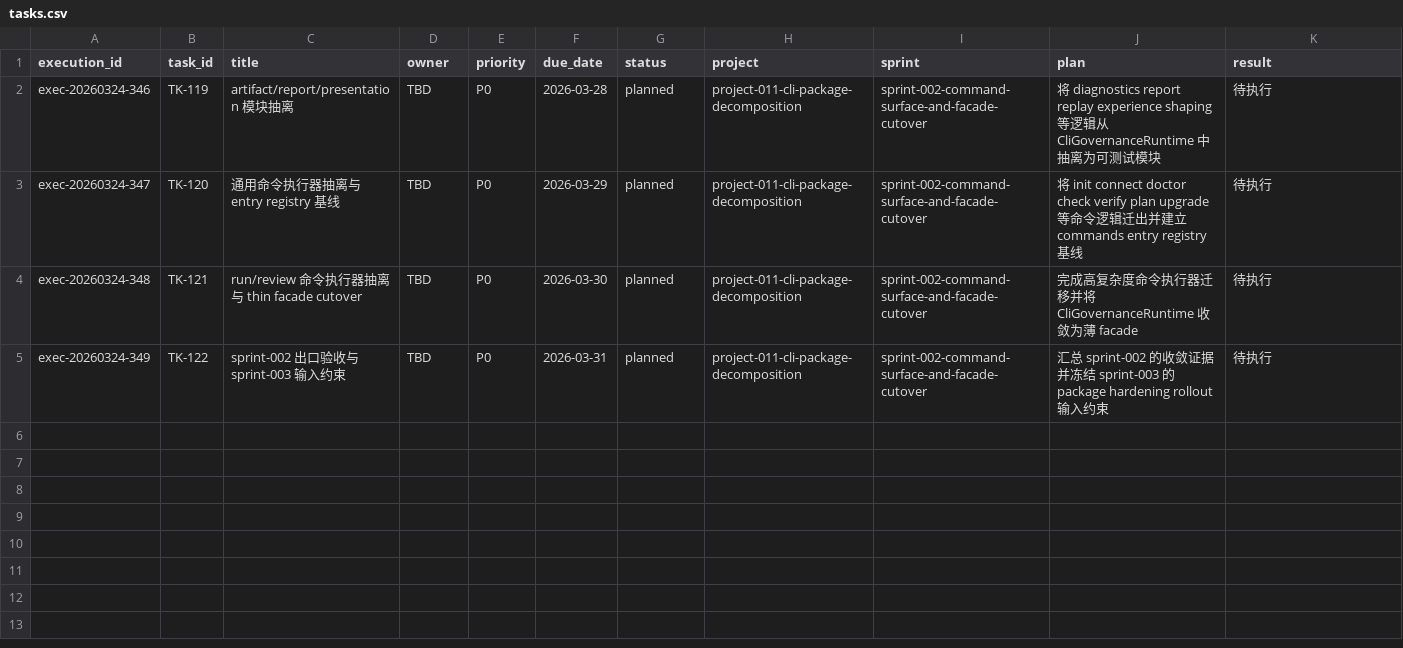
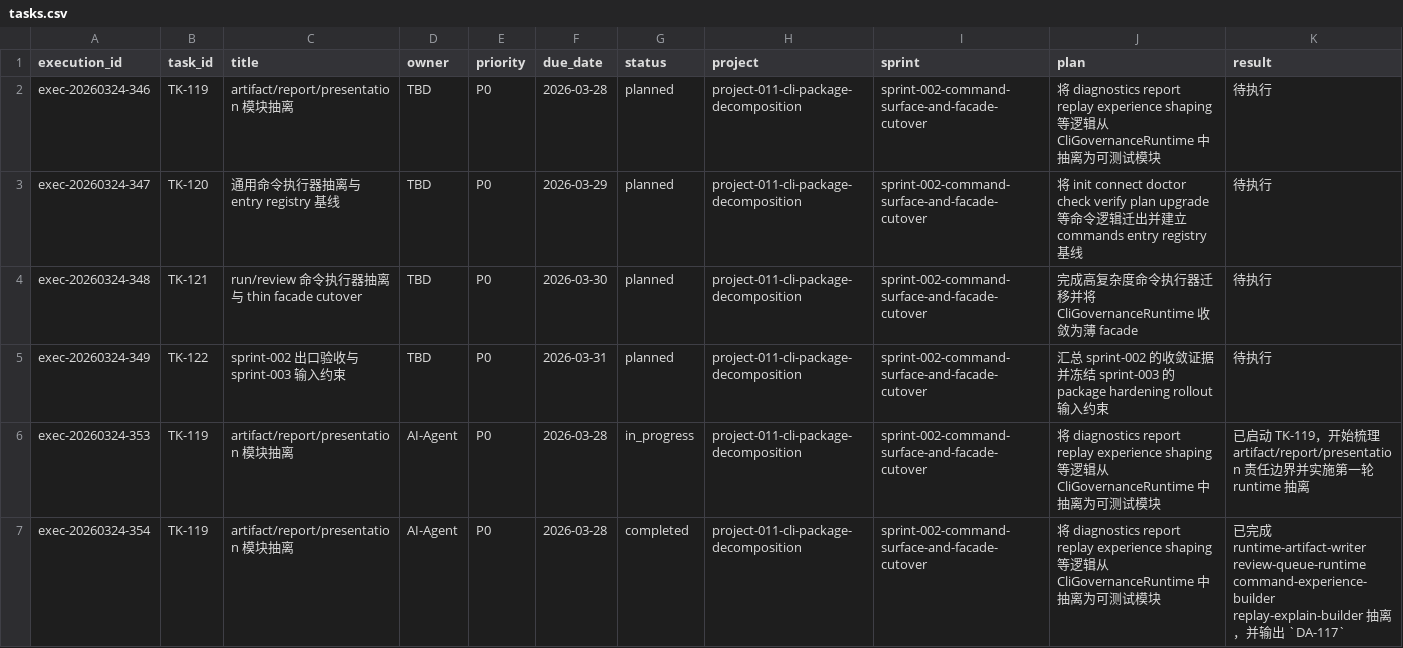
Before and after one commit to JimmyDaddy/repo-ai-governor, a CSV file: .repo-ai-governor/context/dev/project-011-cli-package-decomposition/sprint-002-command-surface-and-facade-cutover/tasks/tasks.csv, drawn as a sheet; only a part is shown; rows hold the shown columns only; the diff names each change by its address in the sheet, - before the commit and + after, or states it on an @@ line.

Commit message:
refactor(cli): extract artifact and presentation runtimes

```diff
--- a/.repo-ai-governor/context/dev/project-011-cli-package-decomposition/sprint-002-command-surface-and-facade-cutover/tasks/tasks.csv
+++ b/.repo-ai-governor/context/dev/project-011-cli-package-decomposition/sprint-002-command-surface-and-facade-cutover/tasks/tasks.csv
+row 6: exec-20260324-353 | TK-119 | artifact/report/presentation 模块抽离 | AI-Agent | P0 | 2026-03-28 | in_progress | project-011-cli-package-decomposition | sprint-002-command-surface-and-facade-cutover | 将 diagnostics report replay experience shaping 等逻辑从 CliGovernanceRuntime 中抽离为可测试模块 | 已启动 TK-119，开始梳理 artifact/report/presentation 责任边界并实施第一轮 runtime 抽离
+row 7: exec-20260324-354 | TK-119 | artifact/report/presentation 模块抽离 | AI-Agent | P0 | 2026-03-28 | completed | project-011-cli-package-decomposition | sprint-002-command-surface-and-facade-cutover | 将 diagnostics report replay experience shaping 等逻辑从 CliGovernanceRuntime 中抽离为可测试模块 | 已完成 runtime-artifact-writer review-queue-runtime command-experience-builder replay-explain-builder 抽离，并输出 `DA-117`
```
Also changed, not shown: .repo-ai-governor/context/artifact-registry/artifacts.csv, 17 other files.
